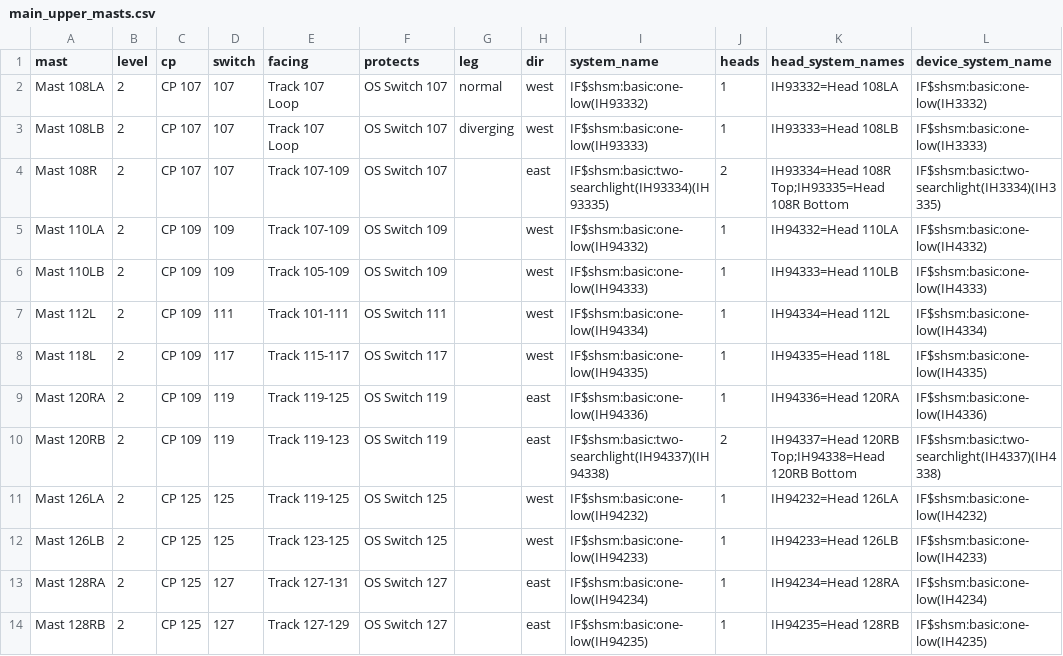
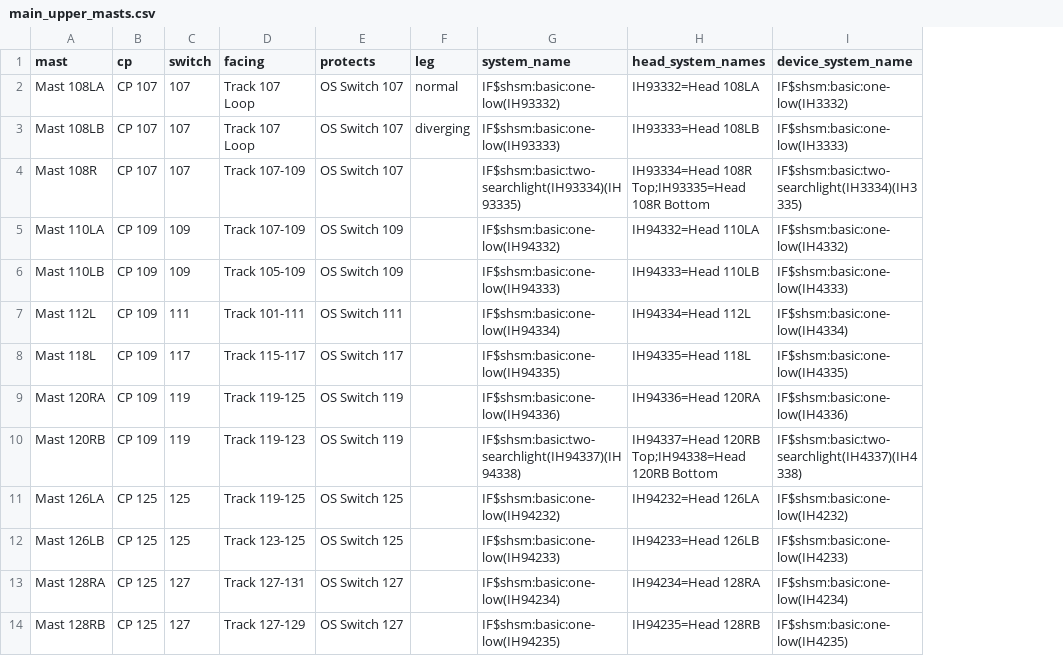
Before and after one commit to lnevo/hart, a CSV file: jmri/layouts/hart/data/schematic/main_upper_masts.csv, drawn as a sheet; only a part is shown; the diff names each change by its address in the sheet, - before the commit and + after, or states it on an @@ line.

```diff
--- a/jmri/layouts/hart/data/schematic/main_upper_masts.csv
+++ b/jmri/layouts/hart/data/schematic/main_upper_masts.csv
-column B (level), rows 2-14: all 2
-column H (dir), rows 2-14: west | west | east | west | west | west | west | east | east | west | west | east | east
-column J (heads), rows 2-14: 1 | 1 | 2 | 1 | 1 | 1 | 1 | 1 | 2 | 1 | 1 | 1 | 1
```
Also changed, not shown: 10 other files.
